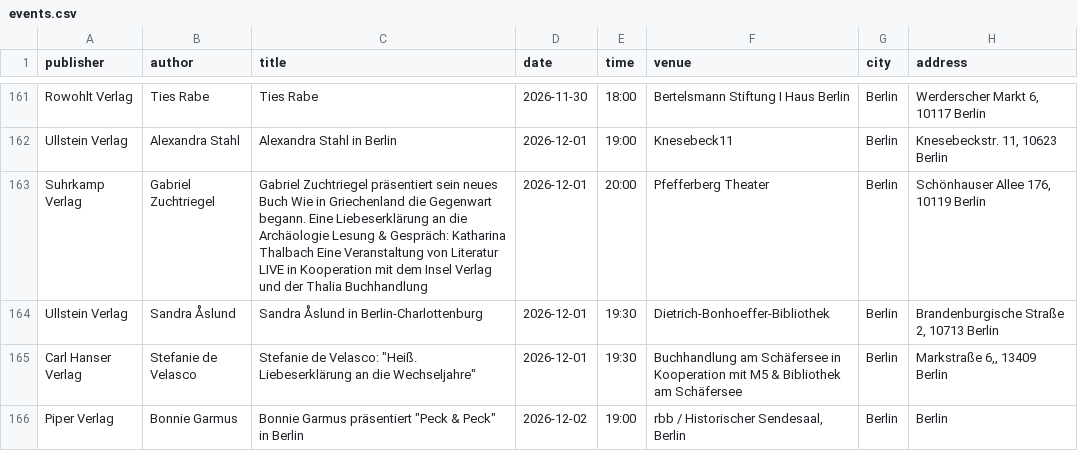
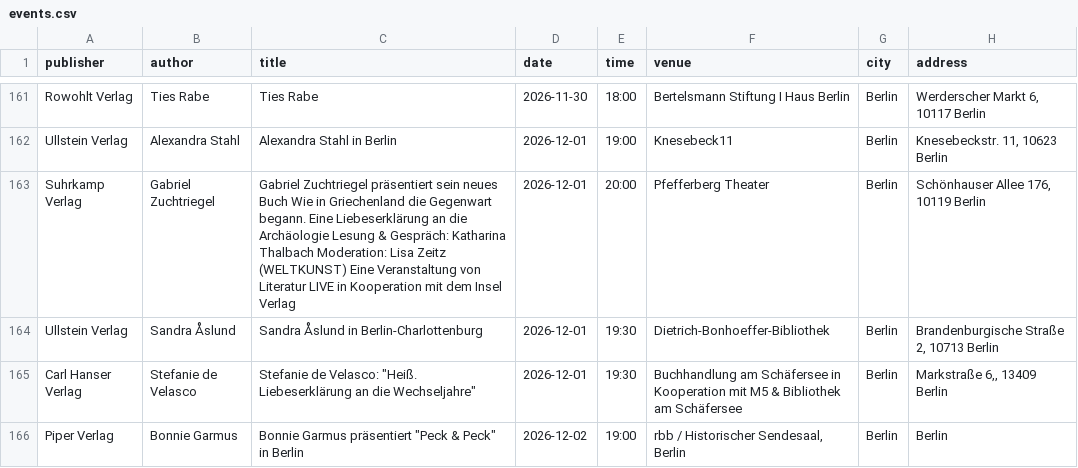
Before and after one commit to frankerler/vorlesen, a CSV file: data/events.csv, drawn as a sheet; only a part is shown, gaps mark what is left out; the diff covers the shown part only; the diff names each change by its address in the sheet, - before the commit and + after, or states it on an @@ line.

```diff
--- a/data/events.csv
+++ b/data/events.csv
-C163 (title): …Katharina Thalbach Eine Veranstaltung von Literatur LIVE in Kooperation mit dem Insel Verlag und der Thalia Buchhandlung
+C163 (title): …Katharina Thalbach Moderation: Lisa Zeitz (WELTKUNST) Eine Veranstaltung von Literatur LIVE in Kooperation mit dem Insel Verlag
```
Also changed, not shown: 7 added rows, 6 removed rows and 3 edited cells elsewhere in this file, 2 other files.
